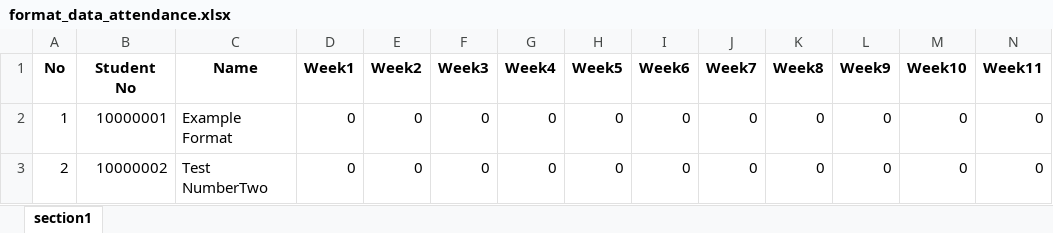
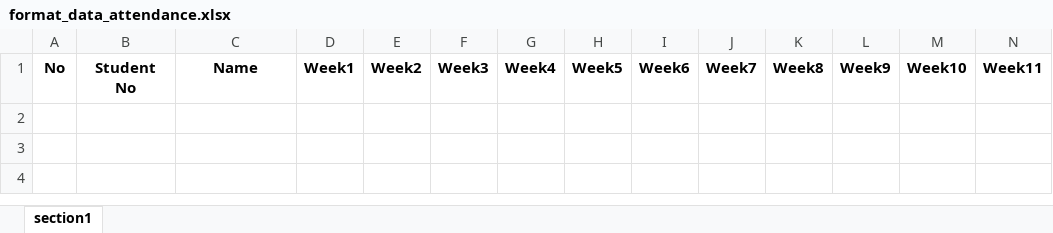
Before and after one commit to A5hisa/face-recognition-class-attendance, an Excel workbook: documentation/format_data_attendance.xlsx, sheet section1, drawn as a sheet; only a part is shown; values as stored, in another font and other column widths than the file's, no borders; rows hold the shown columns only; the diff names each change by its address in the sheet, - before the commit and + after, or states it on an @@ line.

```diff
--- a/documentation/format_data_attendance.xlsx (sheet section1)
+++ b/documentation/format_data_attendance.xlsx (sheet section1)
-row 2: 1 | 10000001 | Example Format | 0 | 0 | 0 | 0 | 0 | 0 | 0 | 0 | 0 | 0 | 0
-row 3: 2 | 10000002 | Test NumberTwo | 0 | 0 | 0 | 0 | 0 | 0 | 0 | 0 | 0 | 0 | 0
```
Also changed, not shown: 1 other file.
